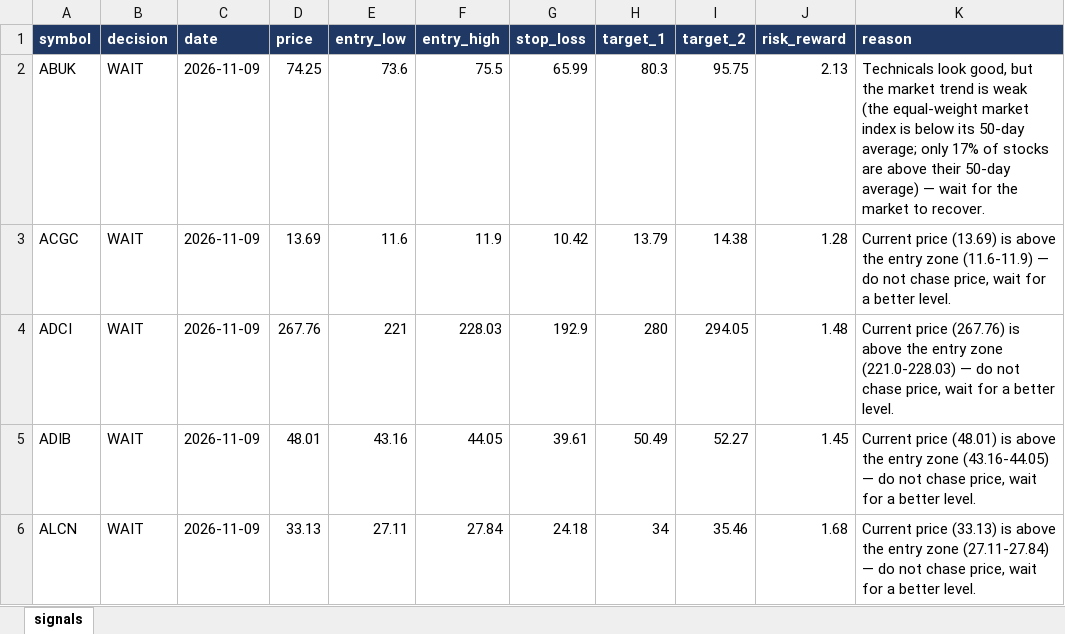
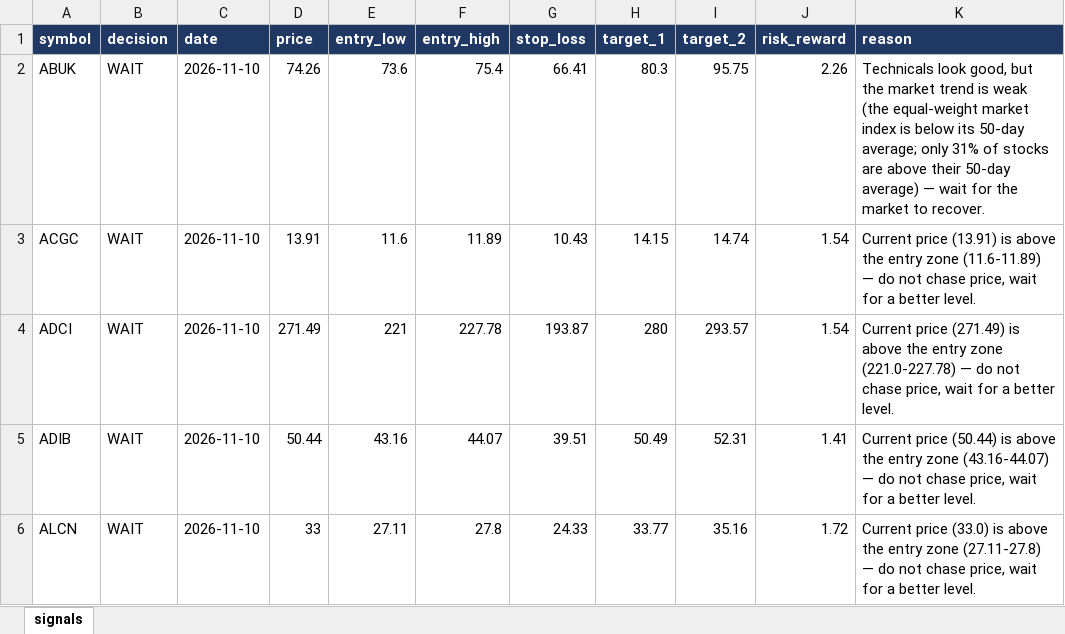
Before and after one commit to muhammadkamel900-bit/egx-data, an Excel workbook: data/signals.xlsx, sheet signals, drawn as a sheet; only a part is shown; values as stored, in another font and other column widths than the file's, no borders; the diff covers the shown part only; the diff names each change by its address in the sheet, - before the commit and + after, or states it on an @@ line.

Commit message:
update signals.xlsx

```diff
--- a/data/signals.xlsx (sheet signals)
+++ b/data/signals.xlsx (sheet signals)
-C2:C6 (date): 2026-11-09
+C2:C6 (date): 2026-11-10
-D2 (price): 74.25
+D2 (price): 74.26
-F2 (entry_high): 75.5
+F2 (entry_high): 75.4
-G2 (stop_loss): 65.99
+G2 (stop_loss): 66.41
-J2 (risk_reward): 2.13
+J2 (risk_reward): 2.26
-K2 (reason): …average; only 17% of stocks…
+K2 (reason): …average; only 31% of stocks…
-D3 (price): 13.69
+D3 (price): 13.91
-F3 (entry_high): 11.9
+F3 (entry_high): 11.89
-G3 (stop_loss): 10.42
+G3 (stop_loss): 10.43
-H3 (target_1): 13.79
+H3 (target_1): 14.15
-I3 (target_2): 14.38
+I3 (target_2): 14.74
-J3 (risk_reward): 1.28
+J3 (risk_reward): 1.54
-K3 (reason): Current price (13.69) is above the entry zone (11.6-11.9) — do…
+K3 (reason): Current price (13.91) is above the entry zone (11.6-11.89) — do…
-D4 (price): 267.76
+D4 (price): 271.49
-F4 (entry_high): 228.03
+F4 (entry_high): 227.78
-G4 (stop_loss): 192.9
+G4 (stop_loss): 193.87
-I4 (target_2): 294.05
+I4 (target_2): 293.57
-J4 (risk_reward): 1.48
+J4 (risk_reward): 1.54
-K4 (reason): Current price (267.76) is above the entry zone (221.0-228.03) — do…
+K4 (reason): Current price (271.49) is above the entry zone (221.0-227.78) — do…
-D5 (price): 48.01
+D5 (price): 50.44
-F5 (entry_high): 44.05
+F5 (entry_high): 44.07
-G5 (stop_loss): 39.61
+G5 (stop_loss): 39.51
-I5 (target_2): 52.27
+I5 (target_2): 52.31
-J5 (risk_reward): 1.45
+J5 (risk_reward): 1.41
-K5 (reason): Current price (48.01) is above the entry zone (43.16-44.05) — do…
+K5 (reason): Current price (50.44) is above the entry zone (43.16-44.07) — do…
-D6 (price): 33.13
+D6 (price): 33
-F6 (entry_high): 27.84
+F6 (entry_high): 27.8
-G6 (stop_loss): 24.18
+G6 (stop_loss): 24.33
-H6 (target_1): 34
+H6 (target_1): 33.77
-I6 (target_2): 35.46
+I6 (target_2): 35.16
-J6 (risk_reward): 1.68
+J6 (risk_reward): 1.72
-K6 (reason): Current price (33.13) is above the entry zone (27.11-27.84) — do…
+K6 (reason): Current price (33.0) is above the entry zone (27.11-27.8) — do…
```
Also changed, not shown: 467 edited cells elsewhere in this sheet.
